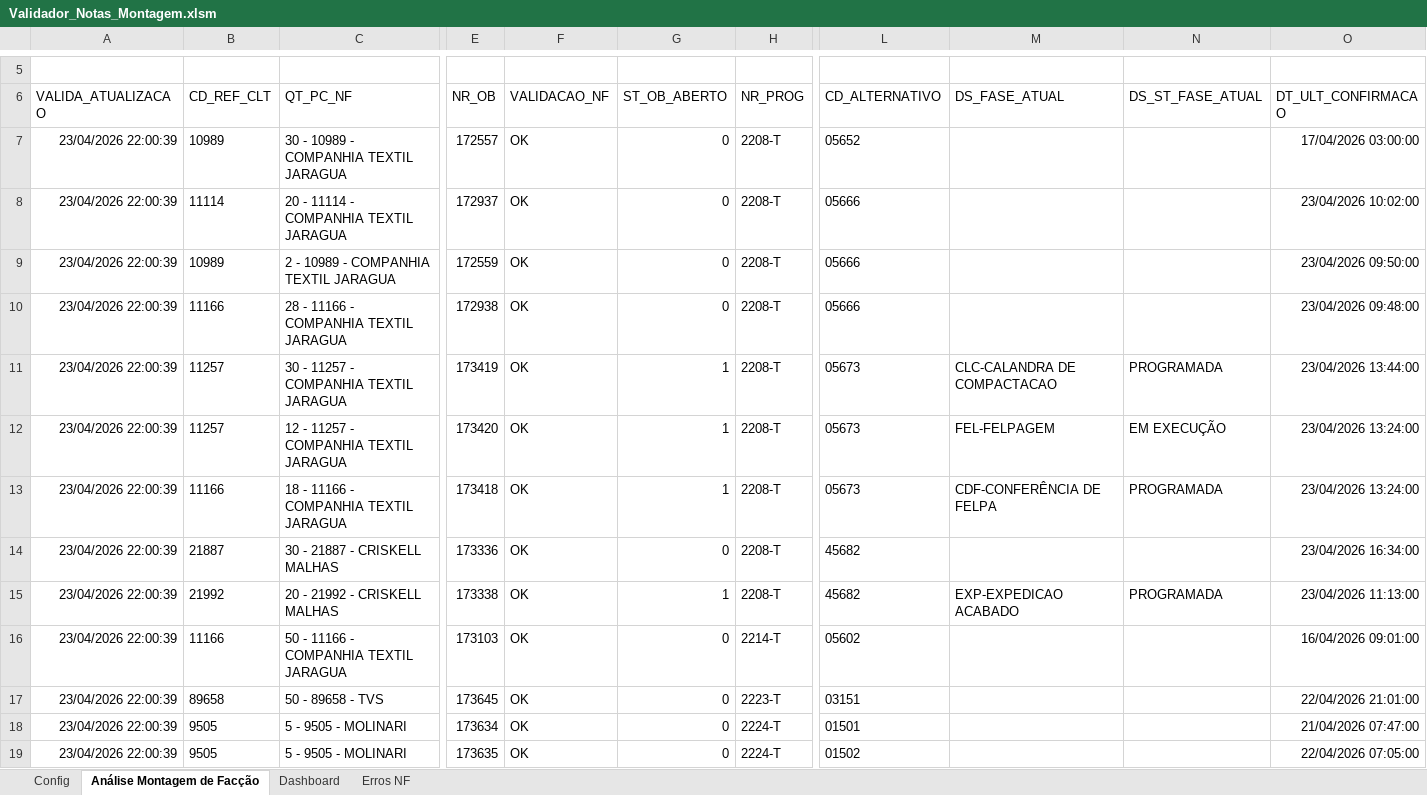
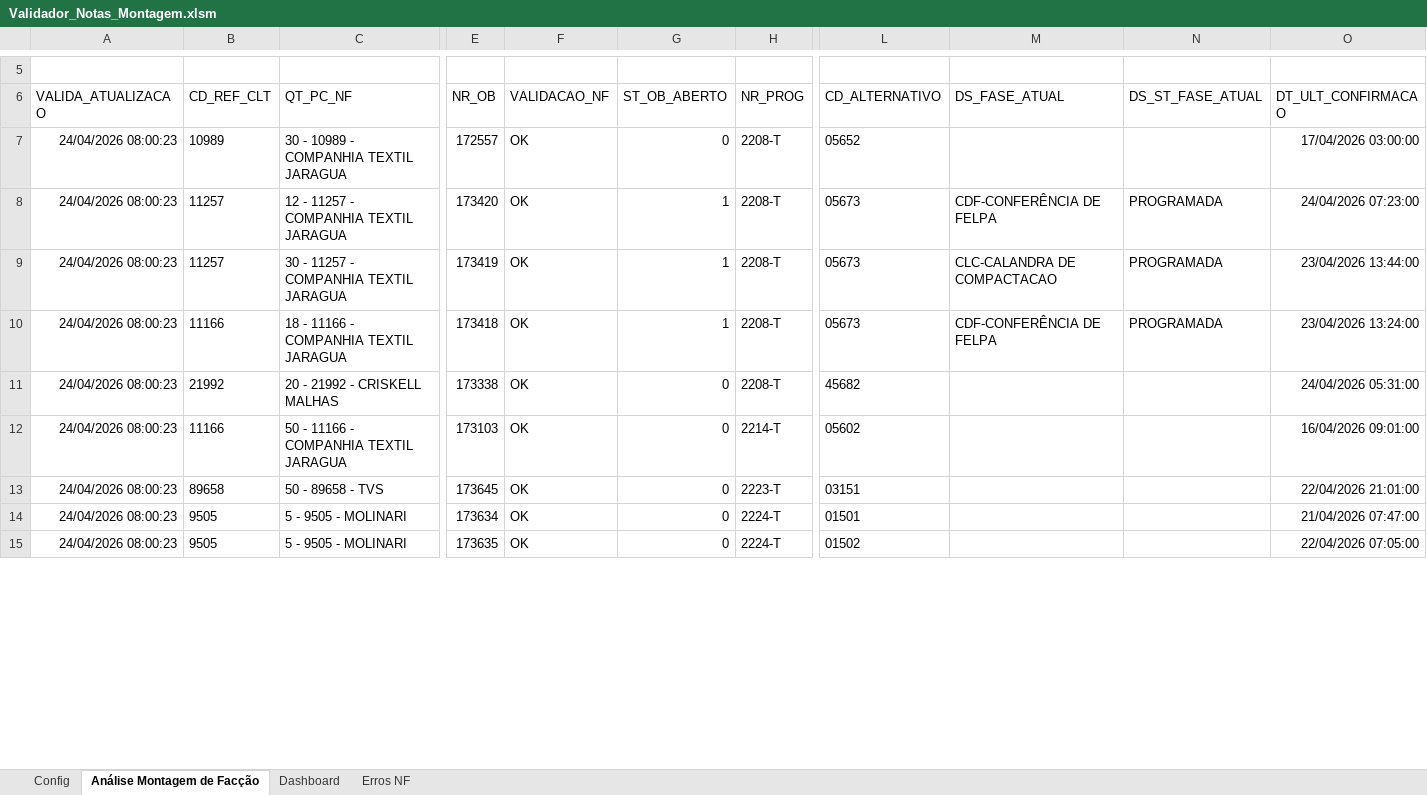
Before and after one commit to GabrielDiasNN/Automacoes-CR, an Excel workbook: Montagem de Terceirizados/Validador_Notas_Montagem.xlsm, sheet Análise Montagem de Facção, drawn as a sheet; only a part is shown, gaps mark what is left out; values as stored, in another font and other column widths than the file's, no borders; charts and pictures and table styles not drawn; removed rows and columns are numbered as before the commit, all else as after; rows hold the shown columns only; the diff covers the shown part only; the diff names each change by its address in the sheet, - before the commit and + after, or states it on an @@ line.

```diff
--- a/Montagem de Terceirizados/Validador_Notas_Montagem.xlsm (sheet Análise Montagem de Facção)
+++ b/Montagem de Terceirizados/Validador_Notas_Montagem.xlsm (sheet Análise Montagem de Facção)
-A7 (VALIDA_ATUALIZACAO): 23/04/2026 22:00:39
+A7 (VALIDA_ATUALIZACAO): 24/04/2026 08:00:23
-row 8: 23/04/2026 22:00:39 | 11114 | 20 - 11114 - COMPANHIA TEXTIL JARAGUA | 172937 | OK | 0 | 2208-T | 05666 |  |  | 23/04/2026 10:02:00
-row 9: 23/04/2026 22:00:39 | 10989 | 2 - 10989 - COMPANHIA TEXTIL JARAGUA | 172559 | OK | 0 | 2208-T | 05666 |  |  | 23/04/2026 09:50:00
-row 10: 23/04/2026 22:00:39 | 11166 | 28 - 11166 - COMPANHIA TEXTIL JARAGUA | 172938 | OK | 0 | 2208-T | 05666 |  |  | 23/04/2026 09:48:00
+row 8: 24/04/2026 08:00:23 | 11257 | 12 - 11257 - COMPANHIA TEXTIL JARAGUA | 173420 | OK | 1 | 2208-T | 05673 | CDF-CONFERÊNCIA DE FELPA | PROGRAMADA | 24/04/2026 07:23:00
-A9 (VALIDA_ATUALIZACAO): 23/04/2026 22:00:39
+A9 (VALIDA_ATUALIZACAO): 24/04/2026 08:00:23
-row 12: 23/04/2026 22:00:39 | 11257 | 12 - 11257 - COMPANHIA TEXTIL JARAGUA | 173420 | OK | 1 | 2208-T | 05673 | FEL-FELPAGEM | EM EXECUÇÃO | 23/04/2026 13:24:00
-A10 (VALIDA_ATUALIZACAO): 23/04/2026 22:00:39
+A10 (VALIDA_ATUALIZACAO): 24/04/2026 08:00:23
-row 14: 23/04/2026 22:00:39 | 21887 | 30 - 21887 - CRISKELL MALHAS | 173336 | OK | 0 | 2208-T | 45682 |  |  | 23/04/2026 16:34:00
-A11:A15 (VALIDA_ATUALIZACAO): 23/04/2026 22:00:39
+A11:A15 (VALIDA_ATUALIZACAO): 24/04/2026 08:00:23
-G11 (ST_OB_ABERTO): 1
+G11 (ST_OB_ABERTO): 0
-M11 (DS_FASE_ATUAL): EXP-EXPEDICAO ACABADO
+M11 (DS_FASE_ATUAL): (empty)
-N11 (DS_ST_FASE_ATUAL): PROGRAMADA
+N11 (DS_ST_FASE_ATUAL): (empty)
-O11 (DT_ULT_CONFIRMACAO): 23/04/2026 11:13:00
+O11 (DT_ULT_CONFIRMACAO): 24/04/2026 05:31:00
```
Also changed, not shown: 12 added rows, 31 removed rows and 59 edited cells elsewhere in this sheet, sheet Dashboard, sheet Erros NF, charts or pictures, Receitas Bloqueadas/Receitas Bloqueadas.xlsm, 9 other files.
